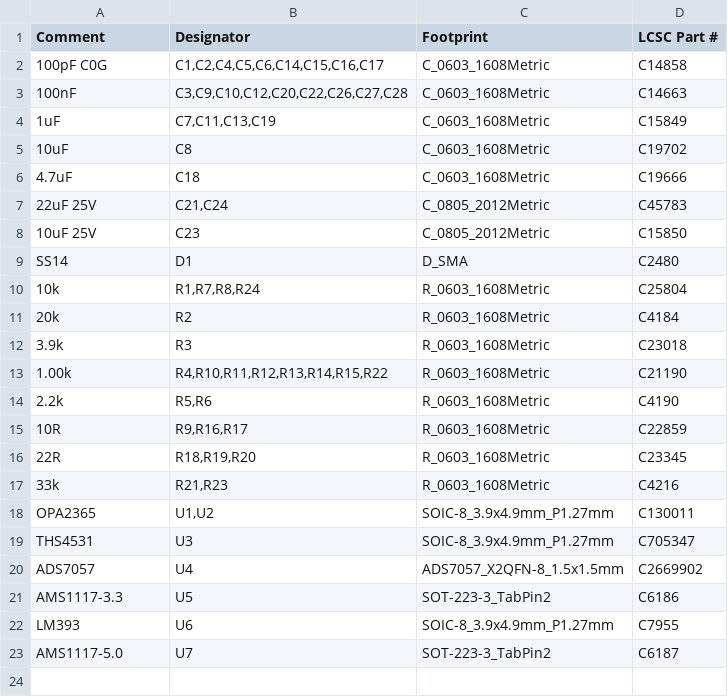
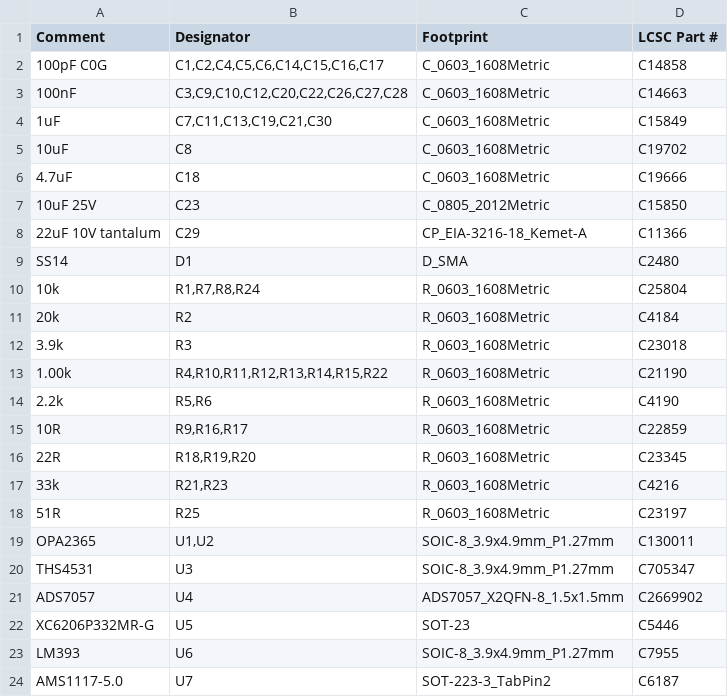
Before and after one commit to auselia/adc_test_board, a CSV file: hw/fab/ADC_Test_BOM_JLC.csv, drawn as a sheet.

```diff
--- a/hw/fab/ADC_Test_BOM_JLC.csv
+++ b/hw/fab/ADC_Test_BOM_JLC.csv
@@ -3,7 +3,7 @@ Comment,Designator,Footprint,LCSC Part #
 100nF,"C3,C9,C10,C12,C20,C22,C26,C27,C28",C_0603_1608Metric,C14663
-1uF,"C7,C11,C13,C19",C_0603_1608Metric,C15849
+1uF,"C7,C11,C13,C19,C21,C30",C_0603_1608Metric,C15849
 10uF,C8,C_0603_1608Metric,C19702
 4.7uF,C18,C_0603_1608Metric,C19666
-22uF 25V,"C21,C24",C_0805_2012Metric,C45783
 10uF 25V,C23,C_0805_2012Metric,C15850
+22uF 10V tantalum,C29,CP_EIA-3216-18_Kemet-A,C11366
 SS14,D1,D_SMA,C2480
@@ -17,2 +17,3 @@ SS14,D1,D_SMA,C2480
 33k,"R21,R23",R_0603_1608Metric,C4216
+51R,R25,R_0603_1608Metric,C23197
 OPA2365,"U1,U2",SOIC-8_3.9x4.9mm_P1.27mm,C130011
@@ -20,3 +21,3 @@ THS4531,U3,SOIC-8_3.9x4.9mm_P1.27mm,C705347
 ADS7057,U4,ADS7057_X2QFN-8_1.5x1.5mm,C2669902
-AMS1117-3.3,U5,SOT-223-3_TabPin2,C6186
+XC6206P332MR-G,U5,SOT-23,C5446
 LM393,U6,SOIC-8_3.9x4.9mm_P1.27mm,C7955
```
Also changed, not shown: hw/fab/ADC_Test_CPL_JLC.csv, hw/fab/ADC_Test_pos_kicad.csv, 29 other files.
